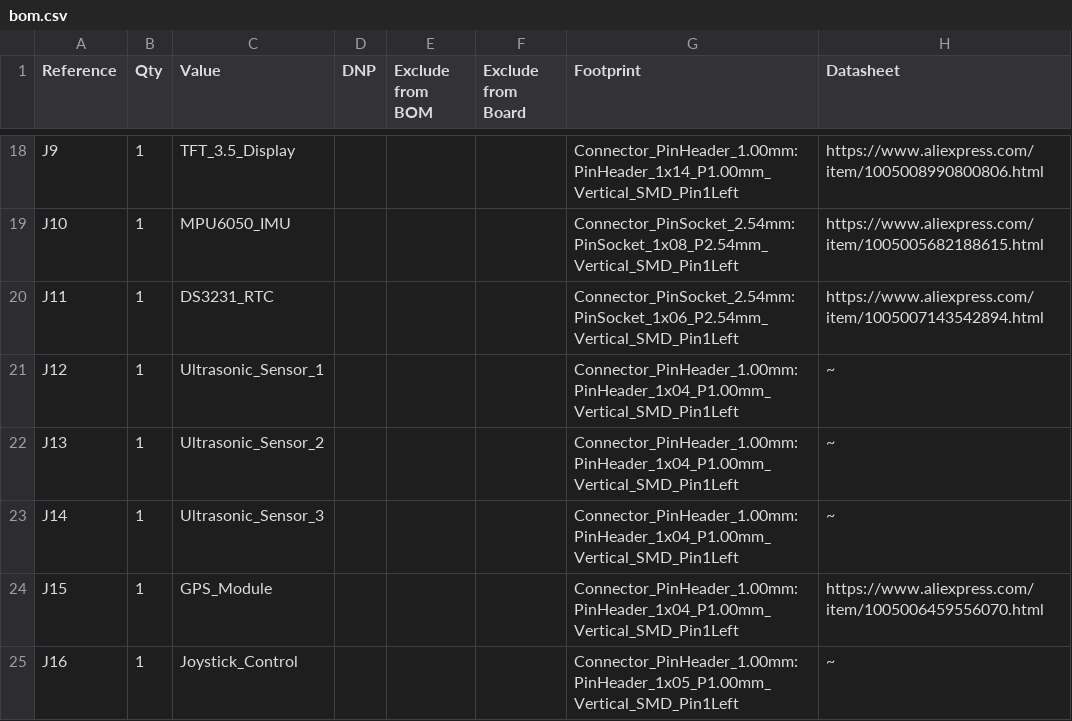
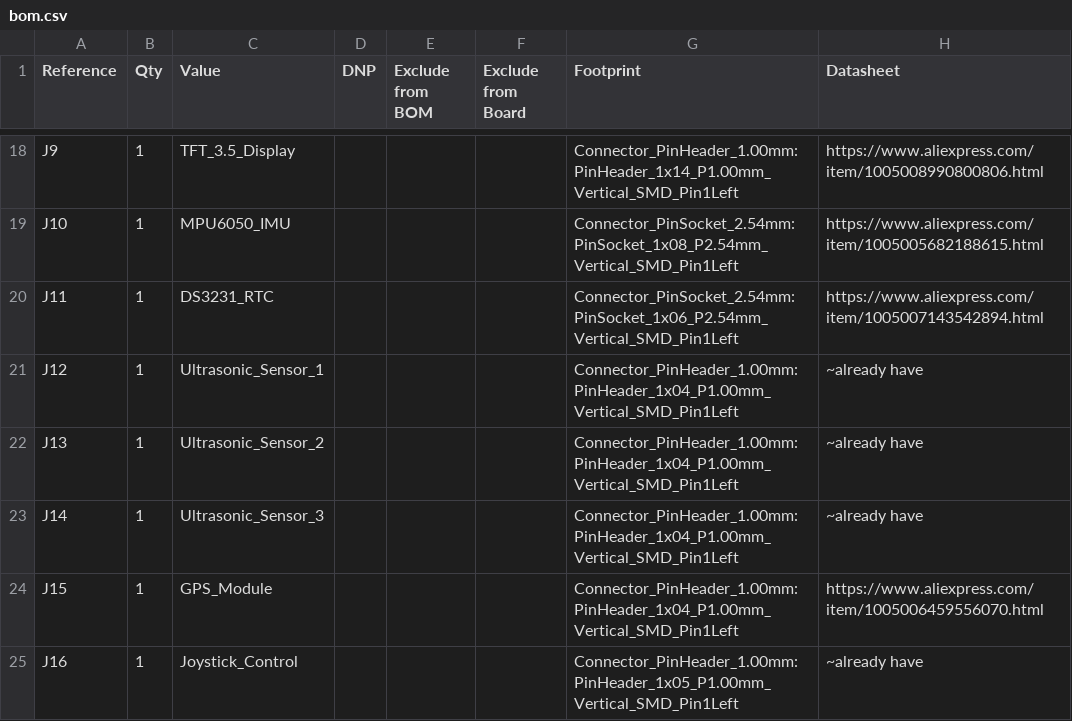
Before and after one commit to prisca7c/Customized-AI-Electric-Wheelchair, a CSV file: bom.csv, drawn as a sheet; only a part is shown, gaps mark what is left out; the diff covers the shown part only.

Commit message:
Update bom.csv

```diff
--- a/bom.csv
+++ b/bom.csv
@@ -20,6 +20,6 @@ J10,1,MPU6050_IMU,,,,"Connector_PinSocket_2.54mm:PinSocket_1x08_P2.54mm_Vertical
 J11,1,DS3231_RTC,,,,"Connector_PinSocket_2.54mm:PinSocket_1x06_P2.54mm_Vertical_SMD_Pin1Left",https://www.aliexpress.com/item/1005007143542894.html
-J12,1,Ultrasonic_Sensor_1,,,,"Connector_PinHeader_1.00mm:PinHeader_1x04_P1.00mm_Vertical_SMD_Pin1Left",~
-J13,1,Ultrasonic_Sensor_2,,,,"Connector_PinHeader_1.00mm:PinHeader_1x04_P1.00mm_Vertical_SMD_Pin1Left",~
-J14,1,Ultrasonic_Sensor_3,,,,"Connector_PinHeader_1.00mm:PinHeader_1x04_P1.00mm_Vertical_SMD_Pin1Left",~
+J12,1,Ultrasonic_Sensor_1,,,,"Connector_PinHeader_1.00mm:PinHeader_1x04_P1.00mm_Vertical_SMD_Pin1Left",~already have
+J13,1,Ultrasonic_Sensor_2,,,,"Connector_PinHeader_1.00mm:PinHeader_1x04_P1.00mm_Vertical_SMD_Pin1Left",~already have
+J14,1,Ultrasonic_Sensor_3,,,,"Connector_PinHeader_1.00mm:PinHeader_1x04_P1.00mm_Vertical_SMD_Pin1Left",~already have
 J15,1,GPS_Module,,,,"Connector_PinHeader_1.00mm:PinHeader_1x04_P1.00mm_Vertical_SMD_Pin1Left",https://www.aliexpress.com/item/1005006459556070.html
-J16,1,Joystick_Control,,,,"Connector_PinHeader_1.00mm:PinHeader_1x05_P1.00mm_Vertical_SMD_Pin1Left",~
+J16,1,Joystick_Control,,,,"Connector_PinHeader_1.00mm:PinHeader_1x05_P1.00mm_Vertical_SMD_Pin1Left",~already have
```
Also changed, not shown: 10 edited cells elsewhere in this file.
